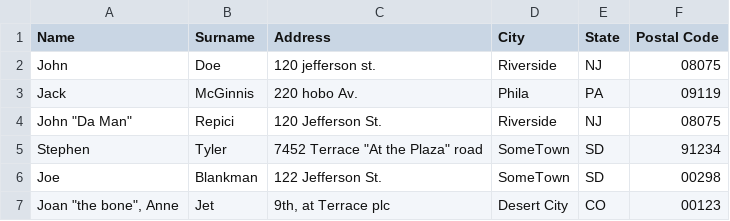
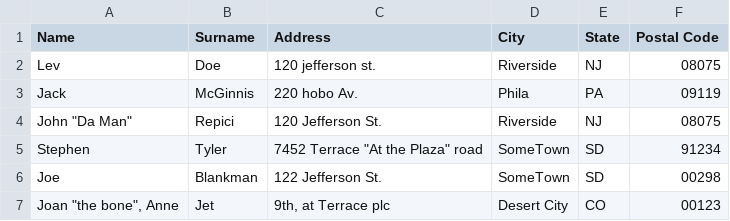
Before and after one commit to levshamin/csv-test, a CSV file: addresses.csv, drawn as a sheet.

Commit message:
Update and rename addresses.md to addresses.csv

```diff
--- a/addresses.csv
+++ b/addresses.csv
@@ -1,3 +1,3 @@
 Name, Surname, Address, City, State, Postal Code
-John,Doe,120 jefferson st.,Riverside, NJ, 08075
+Lev,Doe,120 jefferson st.,Riverside, NJ, 08075
 Jack,McGinnis,220 hobo Av.,Phila, PA,09119
```
